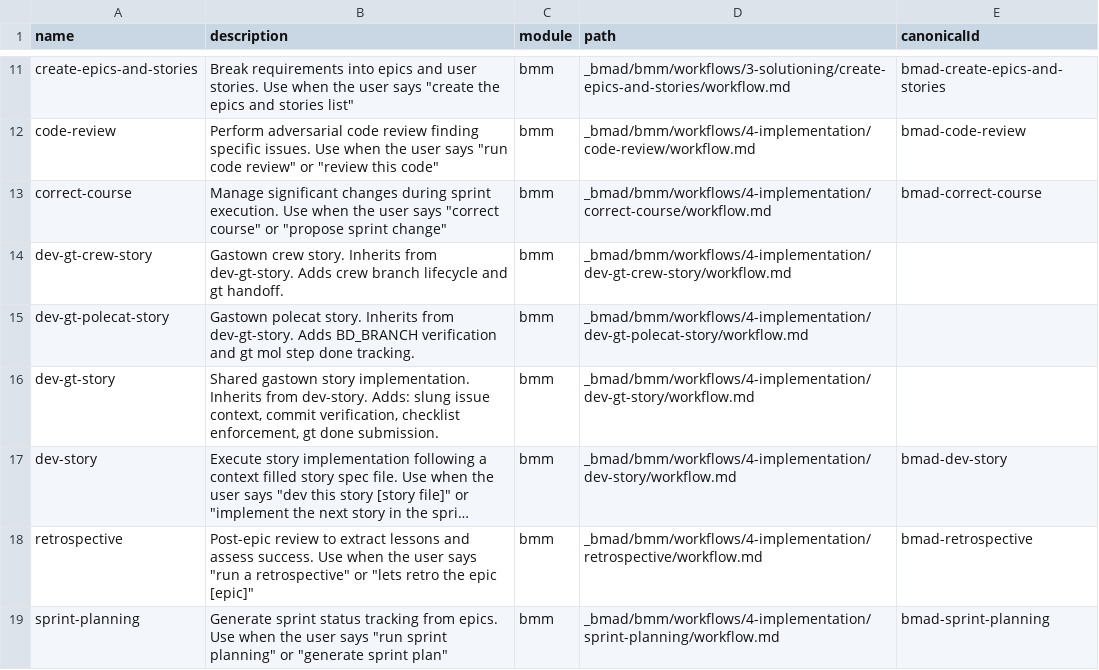
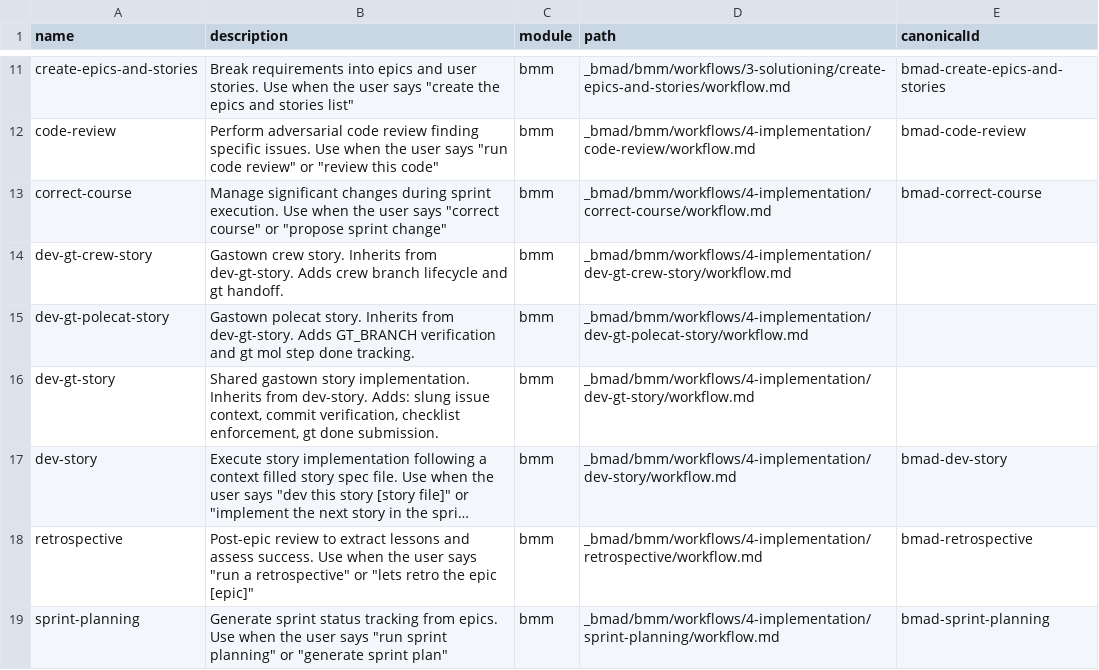
Before and after one commit to dniasoff/learning-tracker, a CSV file: _bmad/_config/workflow-manifest.csv, drawn as a sheet; only a part is shown, gaps mark what is left out; long unchanged cells end in ….

```diff
--- a/_bmad/_config/workflow-manifest.csv
+++ b/_bmad/_config/workflow-manifest.csv
@@ -14,3 +14,3 @@ name,description,module,path,canonicalId
 "dev-gt-crew-story","Gastown crew story. Inherits from dev-gt-story. Adds crew branch lifecycle and gt handoff.","bmm","_bmad/bmm/workflows/4-implementation/dev-gt-crew-story/workflow.md",""
-"dev-gt-polecat-story","Gastown polecat story. Inherits from dev-gt-story. Adds BD_BRANCH verification and gt mol step done tracking.","bmm","_bmad/bmm/workflows/4-implementation/dev-gt-polecat-story/workflow.md",""
+"dev-gt-polecat-story","Gastown polecat story. Inherits from dev-gt-story. Adds GT_BRANCH verification and gt mol step done tracking.","bmm","_bmad/bmm/workflows/4-implementation/dev-gt-polecat-story/workflow.md",""
 "dev-gt-story","Shared gastown story implementation. Inherits from dev-story. Adds: slung issue context, commit verification, checklist enforcement, gt done submission.","bmm","_bmad/bmm/workflows/4-implementation/dev-gt-story/workflow.md",""
```
Also changed, not shown: 4 other files.
